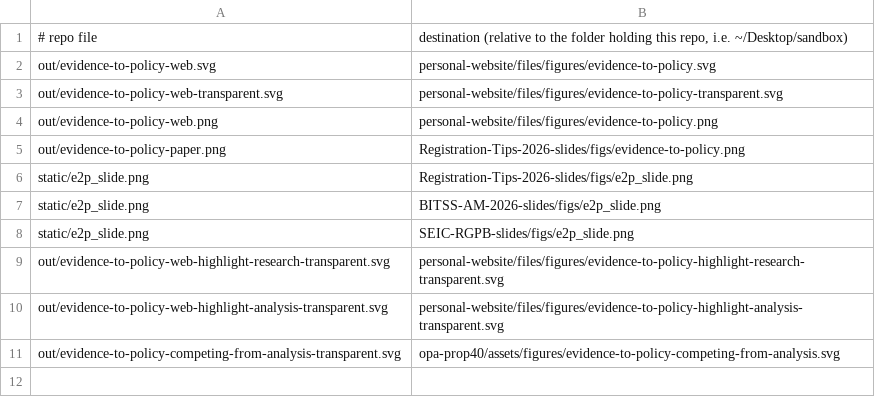
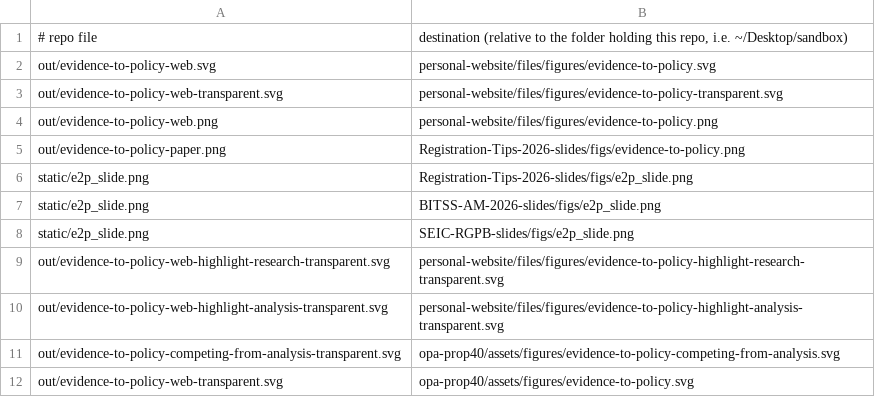
Before and after one commit to fhoces/evidence-to-policy-figures, a TSV file: consumers.tsv, drawn as a sheet.

```diff
--- a/consumers.tsv
+++ b/consumers.tsv
@@ -11 +11,2 @@ out/evidence-to-policy-web-highlight-analysis-transparent.svg	personal-website/f
 out/evidence-to-policy-competing-from-analysis-transparent.svg	opa-prop40/assets/figures/evidence-to-policy-competing-from-analysis.svg
+out/evidence-to-policy-web-transparent.svg	opa-prop40/assets/figures/evidence-to-policy.svg
```
